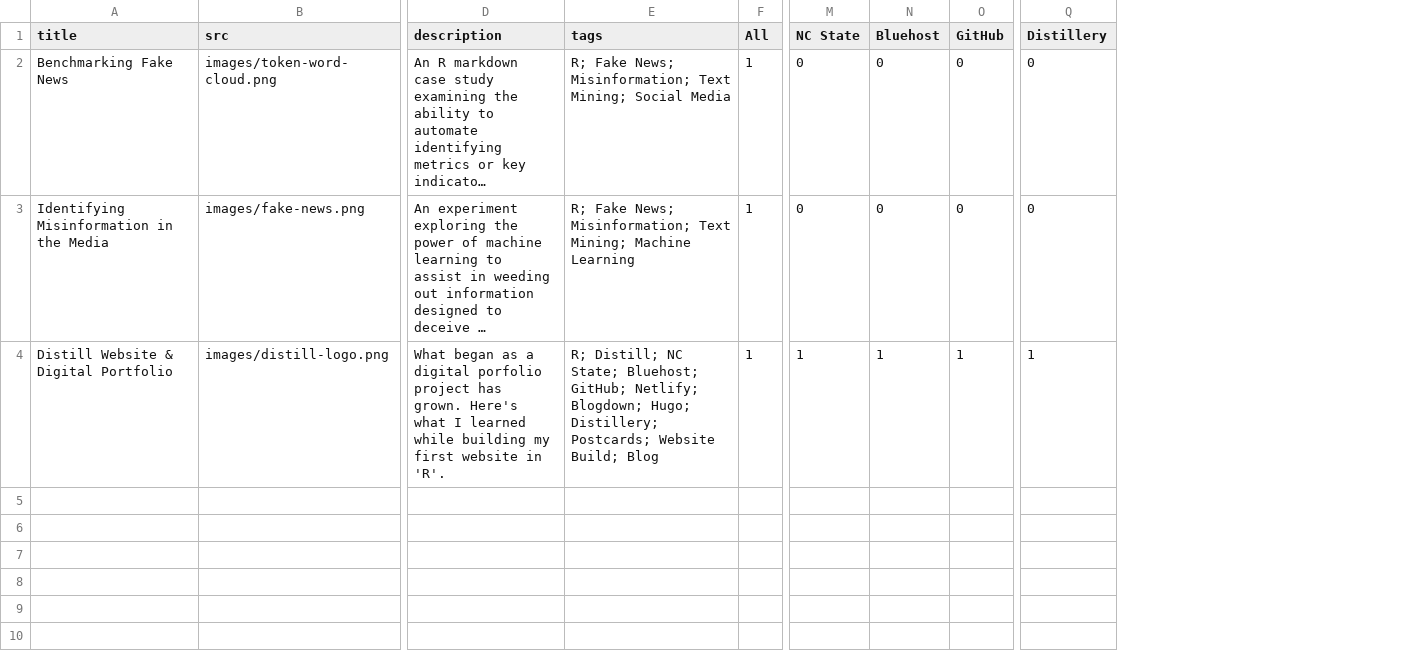
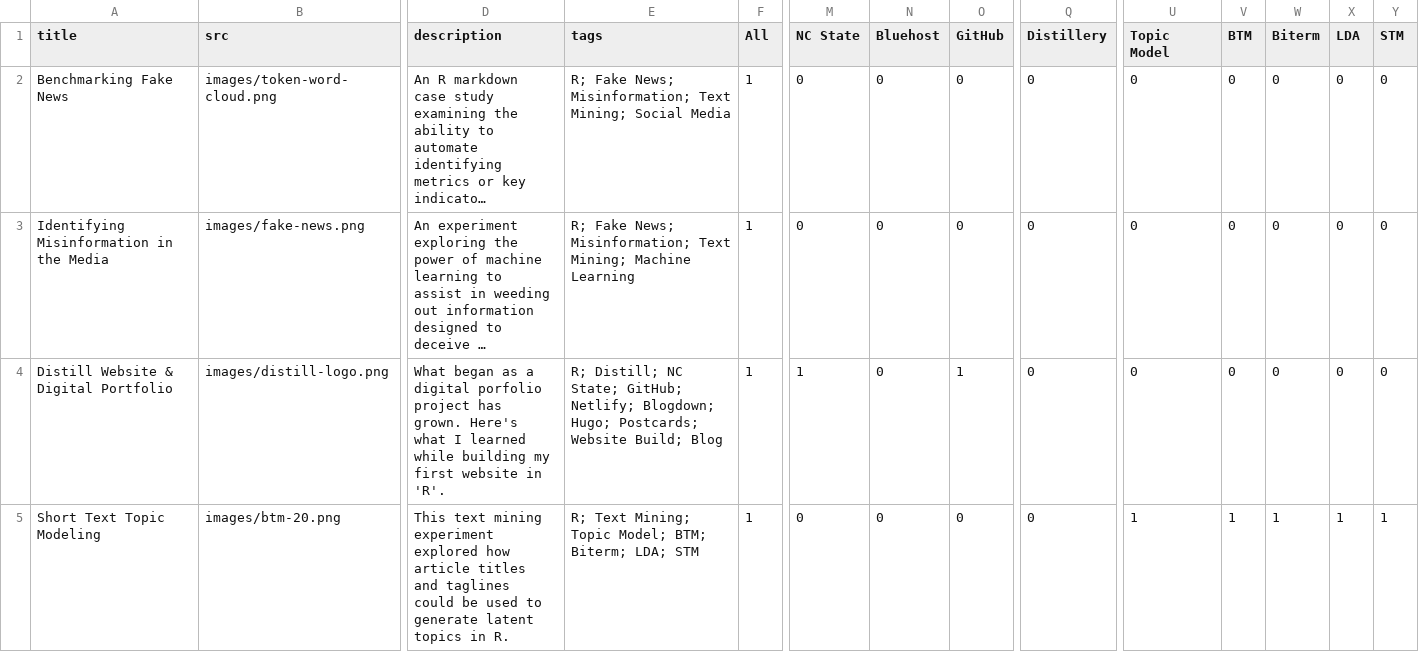
Before and after one commit to jmhardaw/LDT-portfolio, a CSV file: content/projects.csv, drawn as a sheet; only a part is shown, gaps mark what is left out; long unchanged cells end in …; rows hold the shown columns only; the diff names each change by its address in the sheet, - before the commit and + after, or states it on an @@ line.

Commit message:
updated projects

```diff
--- a/content/projects.csv
+++ b/content/projects.csv
+column U (Topic Model), rows 2-4: all 0
+column V (BTM), rows 2-4: all 0
+column W (Biterm), rows 2-4: all 0
+column X (LDA), rows 2-4: all 0
+column Y (STM), rows 2-4: all 0
-E4 (tags): …NC State; Bluehost; GitHub; Netlify; Blogdown; Hugo; Distillery; Postcards; Website…
+E4 (tags): …NC State; GitHub; Netlify; Blogdown; Hugo; Postcards; Website…
-N4 (Bluehost): 1
+N4 (Bluehost): 0
-Q4 (Distillery): 1
+Q4 (Distillery): 0
+row 5: Short Text Topic Modeling | images/btm-20.png | This text mining experiment explored how article titles and taglines could be used to generate latent topics in R. | R; Text Mining; Topic Model; BTM; Biterm; LDA; STM | 1 | 0 | 0 | 0 | 0 | 1 | 1 | 1 | 1 | 1
```
Also changed, not shown: docs/content/projects.csv, 5 other files.
